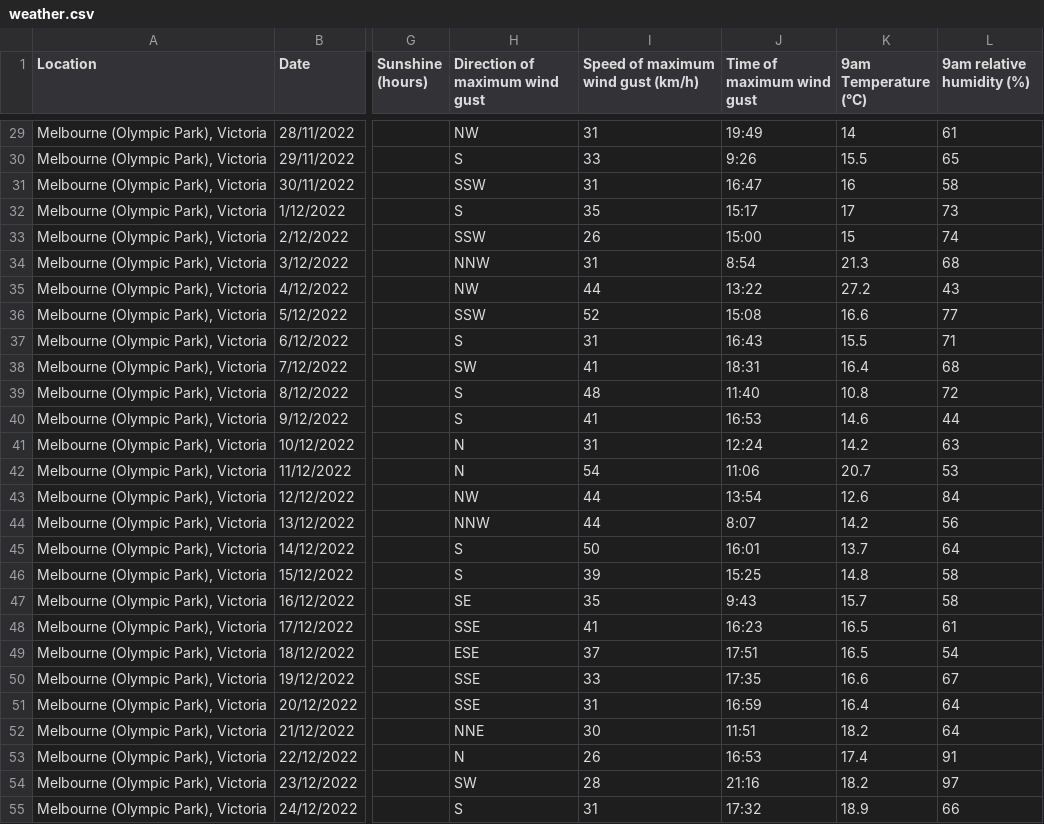
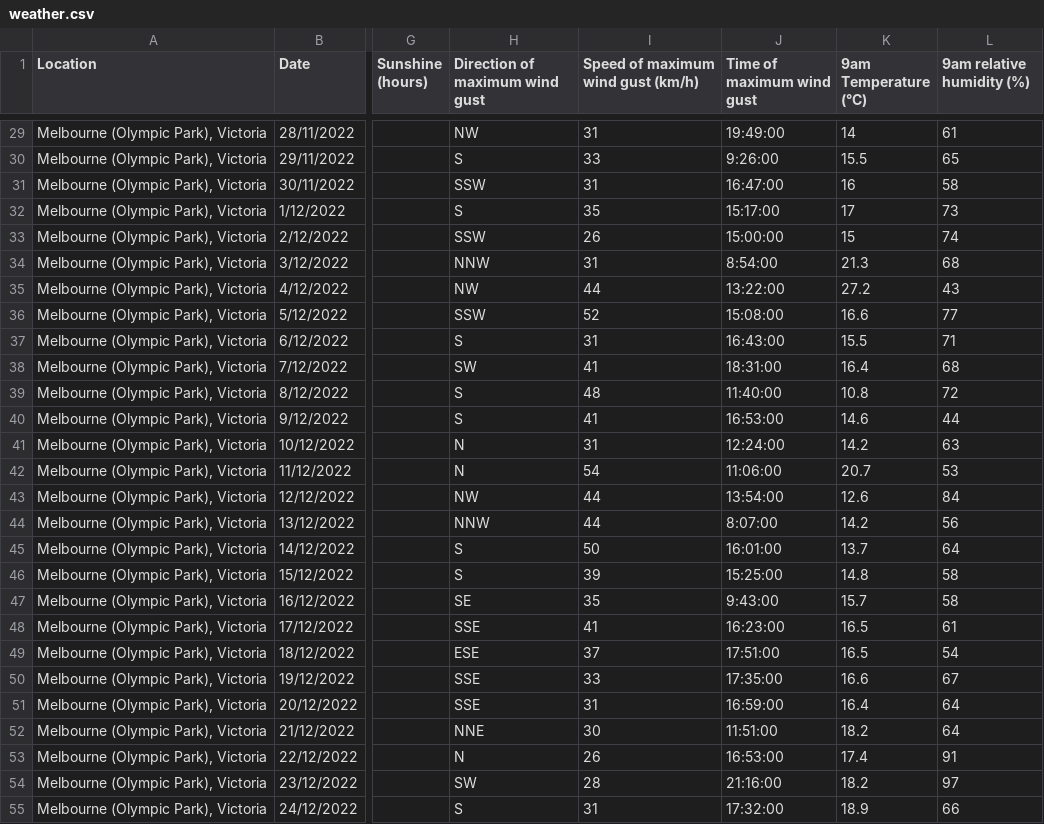
Before and after one commit to Alphaomegainfinity/energy_consumption_vs_weather_data, a CSV file: Resources/weather.csv, drawn as a sheet; only a part is shown, gaps mark what is left out; the diff covers the shown part only; the diff names each change by its address in the sheet, - before the commit and + after, or states it on an @@ line.

```diff
--- a/Resources/weather.csv
+++ b/Resources/weather.csv
-J29 (Time of maximum wind gust): 19:49
+J29 (Time of maximum wind gust): 19:49:00
-J30 (Time of maximum wind gust): 9:26
+J30 (Time of maximum wind gust): 9:26:00
-J31 (Time of maximum wind gust): 16:47
+J31 (Time of maximum wind gust): 16:47:00
-J32 (Time of maximum wind gust): 15:17
+J32 (Time of maximum wind gust): 15:17:00
-J33 (Time of maximum wind gust): 15:00
+J33 (Time of maximum wind gust): 15:00:00
-J34 (Time of maximum wind gust): 8:54
+J34 (Time of maximum wind gust): 8:54:00
-J35 (Time of maximum wind gust): 13:22
+J35 (Time of maximum wind gust): 13:22:00
-J36 (Time of maximum wind gust): 15:08
+J36 (Time of maximum wind gust): 15:08:00
-J37 (Time of maximum wind gust): 16:43
+J37 (Time of maximum wind gust): 16:43:00
-J38 (Time of maximum wind gust): 18:31
+J38 (Time of maximum wind gust): 18:31:00
-J39 (Time of maximum wind gust): 11:40
+J39 (Time of maximum wind gust): 11:40:00
-J40 (Time of maximum wind gust): 16:53
+J40 (Time of maximum wind gust): 16:53:00
-J41 (Time of maximum wind gust): 12:24
+J41 (Time of maximum wind gust): 12:24:00
-J42 (Time of maximum wind gust): 11:06
+J42 (Time of maximum wind gust): 11:06:00
-J43 (Time of maximum wind gust): 13:54
+J43 (Time of maximum wind gust): 13:54:00
-J44 (Time of maximum wind gust): 8:07
+J44 (Time of maximum wind gust): 8:07:00
-J45 (Time of maximum wind gust): 16:01
+J45 (Time of maximum wind gust): 16:01:00
-J46 (Time of maximum wind gust): 15:25
+J46 (Time of maximum wind gust): 15:25:00
-J47 (Time of maximum wind gust): 9:43
+J47 (Time of maximum wind gust): 9:43:00
-J48 (Time of maximum wind gust): 16:23
+J48 (Time of maximum wind gust): 16:23:00
-J49 (Time of maximum wind gust): 17:51
+J49 (Time of maximum wind gust): 17:51:00
-J50 (Time of maximum wind gust): 17:35
+J50 (Time of maximum wind gust): 17:35:00
-J51 (Time of maximum wind gust): 16:59
+J51 (Time of maximum wind gust): 16:59:00
-J52 (Time of maximum wind gust): 11:51
+J52 (Time of maximum wind gust): 11:51:00
-J53 (Time of maximum wind gust): 16:53
+J53 (Time of maximum wind gust): 16:53:00
-J54 (Time of maximum wind gust): 21:16
+J54 (Time of maximum wind gust): 21:16:00
-J55 (Time of maximum wind gust): 17:32
+J55 (Time of maximum wind gust): 17:32:00
```
Also changed, not shown: 147 edited cells elsewhere in this file.
